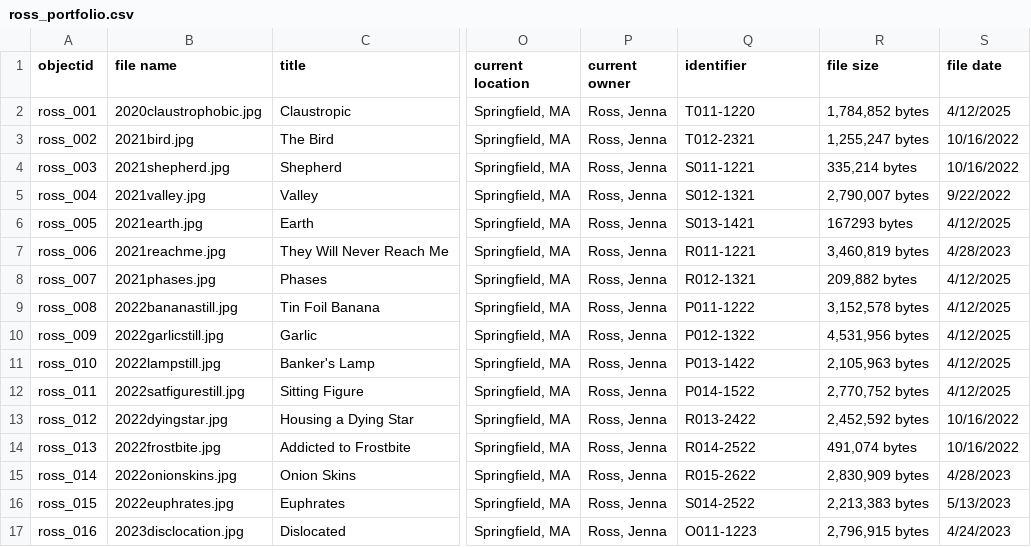
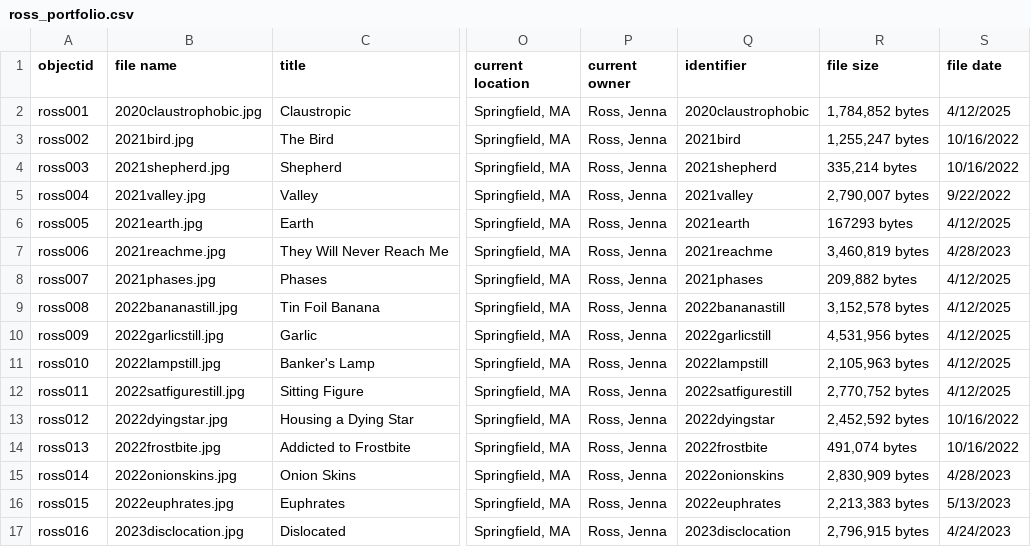
Before and after one commit to jallir/info-org-portfolio, a CSV file: ross_portfolio.csv, drawn as a sheet; only a part is shown, gaps mark what is left out; the diff covers the shown part only; the diff names each change by its address in the sheet, - before the commit and + after, or states it on an @@ line.

Commit message:
Update ross_portfolio.csv

```diff
--- a/ross_portfolio.csv
+++ b/ross_portfolio.csv
-A2 (objectid): ross_001
+A2 (objectid): ross001
-Q2 (identifier): T011-1220
+Q2 (identifier): 2020claustrophobic
-A3 (objectid): ross_002
+A3 (objectid): ross002
-Q3 (identifier): T012-2321
+Q3 (identifier): 2021bird
-A4 (objectid): ross_003
+A4 (objectid): ross003
-Q4 (identifier): S011-1221
+Q4 (identifier): 2021shepherd
-A5 (objectid): ross_004
+A5 (objectid): ross004
-Q5 (identifier): S012-1321
+Q5 (identifier): 2021valley
-A6 (objectid): ross_005
+A6 (objectid): ross005
-Q6 (identifier): S013-1421
+Q6 (identifier): 2021earth
-A7 (objectid): ross_006
+A7 (objectid): ross006
-Q7 (identifier): R011-1221
+Q7 (identifier): 2021reachme
-A8 (objectid): ross_007
+A8 (objectid): ross007
-Q8 (identifier): R012-1321
+Q8 (identifier): 2021phases
-A9 (objectid): ross_008
+A9 (objectid): ross008
-Q9 (identifier): P011-1222
+Q9 (identifier): 2022bananastill
-A10 (objectid): ross_009
+A10 (objectid): ross009
-Q10 (identifier): P012-1322
+Q10 (identifier): 2022garlicstill
-A11 (objectid): ross_010
+A11 (objectid): ross010
-Q11 (identifier): P013-1422
+Q11 (identifier): 2022lampstill
-A12 (objectid): ross_011
+A12 (objectid): ross011
-Q12 (identifier): P014-1522
+Q12 (identifier): 2022satfigurestill
-A13 (objectid): ross_012
+A13 (objectid): ross012
-Q13 (identifier): R013-2422
+Q13 (identifier): 2022dyingstar
-A14 (objectid): ross_013
+A14 (objectid): ross013
-Q14 (identifier): R014-2522
+Q14 (identifier): 2022frostbite
-A15 (objectid): ross_014
+A15 (objectid): ross014
-Q15 (identifier): R015-2622
+Q15 (identifier): 2022onionskins
-A16 (objectid): ross_015
+A16 (objectid): ross015
-Q16 (identifier): S014-2522
+Q16 (identifier): 2022euphrates
-A17 (objectid): ross_016
+A17 (objectid): ross016
-Q17 (identifier): O011-1223
+Q17 (identifier): 2023disclocation
```
Also changed, not shown: 14 edited cells elsewhere in this file.
